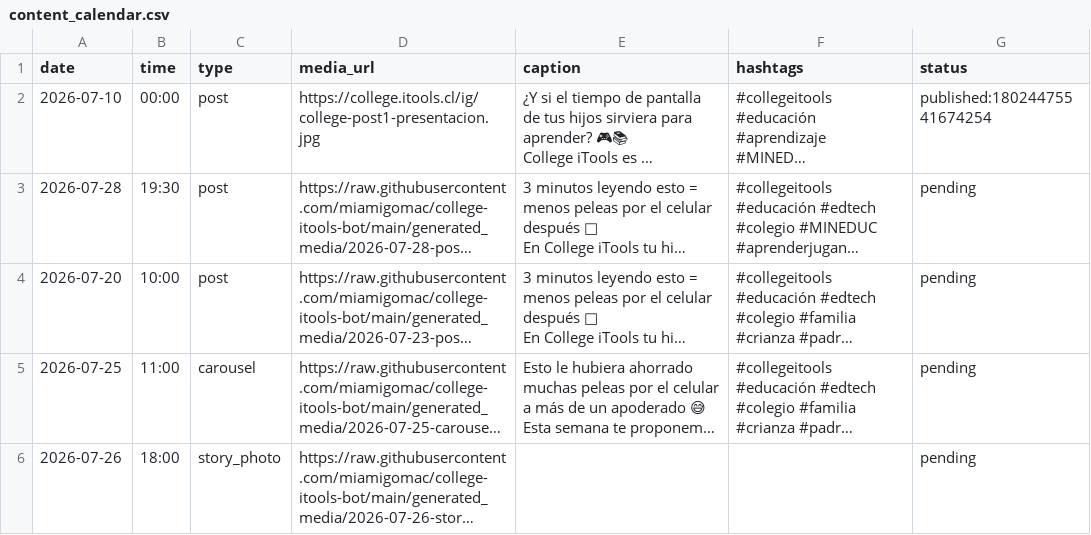
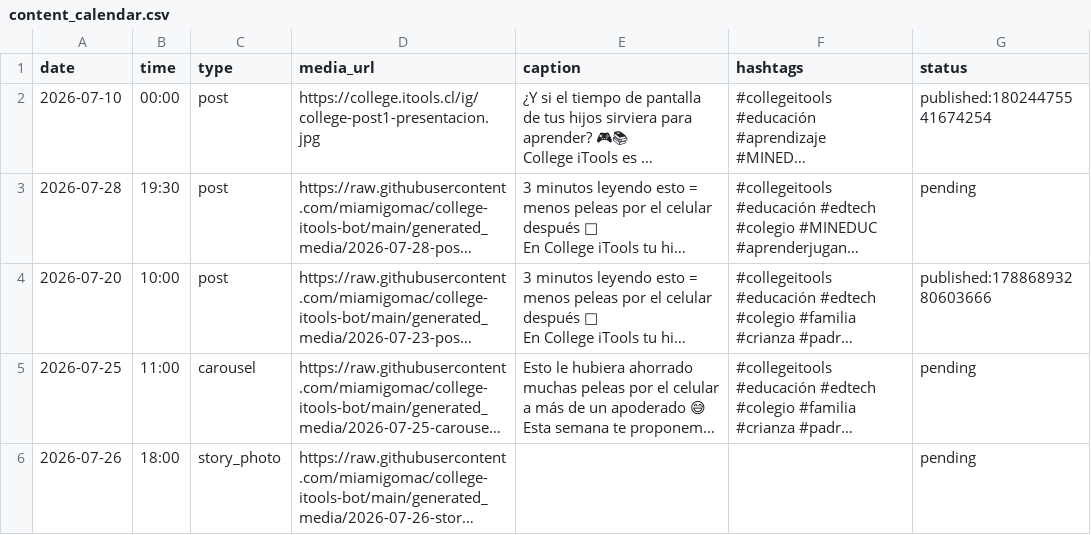
Before and after one commit to miamigomac/college-itools-bot, a CSV file: content_calendar.csv, drawn as a sheet; only a part is shown; long unchanged cells end in …; the diff names each change by its address in the sheet, - before the commit and + after, or states it on an @@ line.

Commit message:
Actualiza estado de publicaciones

```diff
--- a/content_calendar.csv
+++ b/content_calendar.csv
-G4 (status): pending
+G4 (status): published:17886893280603666
```
